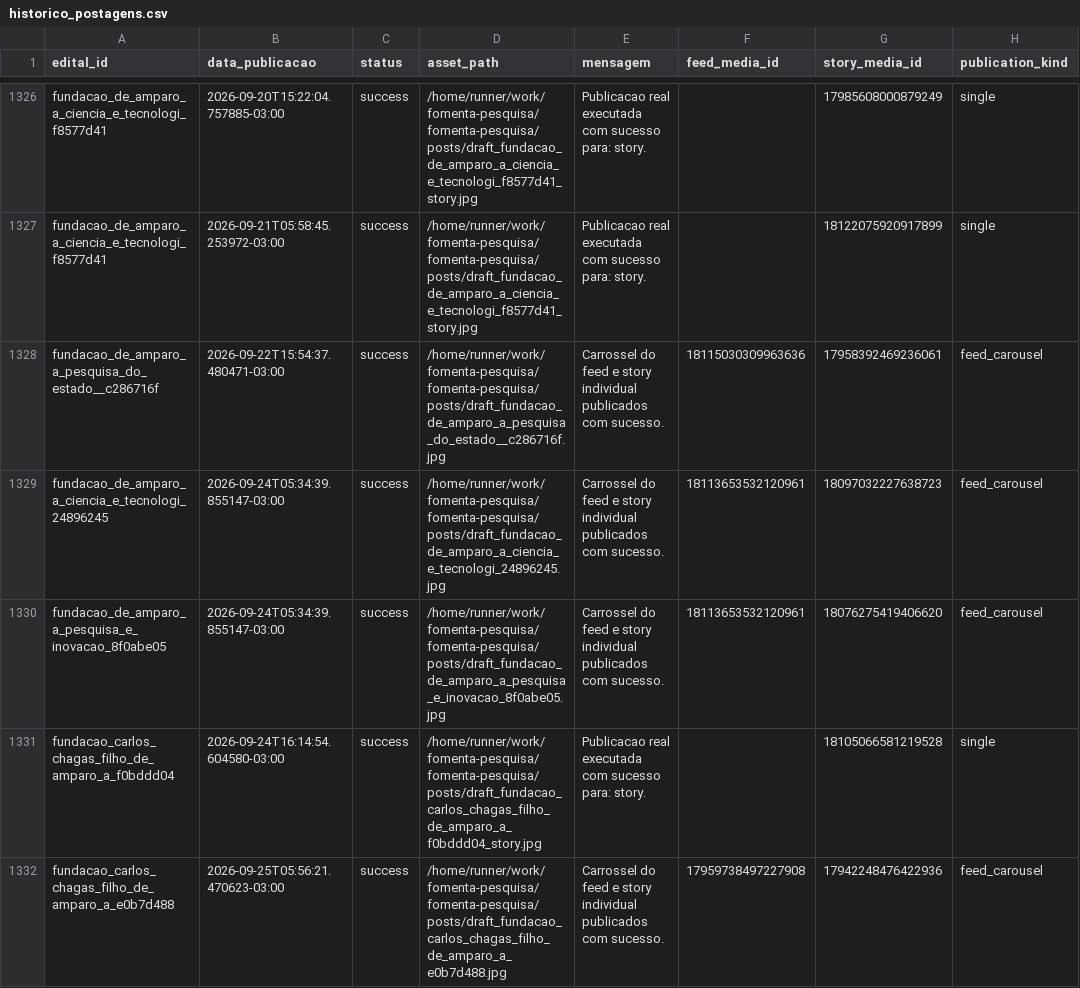
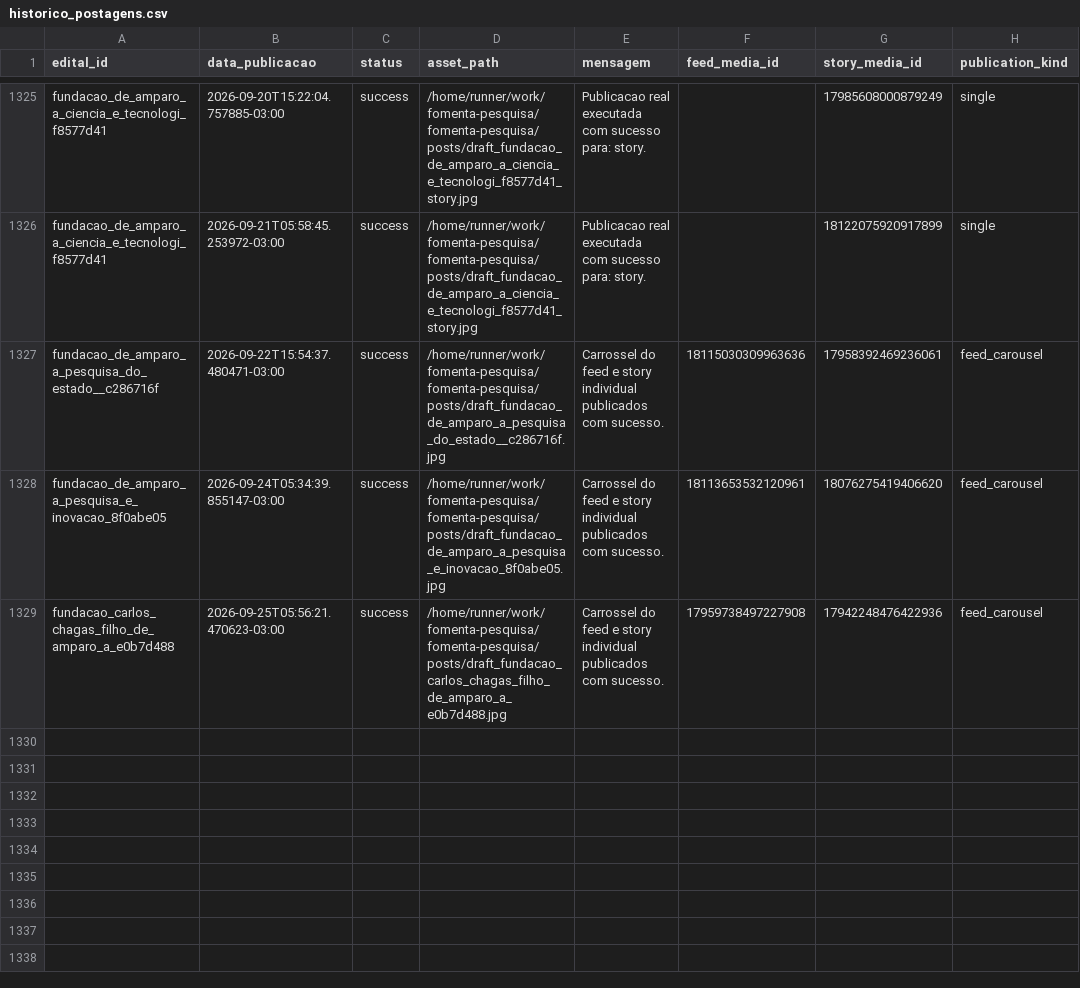
Before and after one commit to brauliorrs/fomenta-pesquisa, a CSV file: data/historico_postagens.csv, drawn as a sheet; only a part is shown, gaps mark what is left out; the diff covers the shown part only.

```diff
--- a/data/historico_postagens.csv
+++ b/data/historico_postagens.csv
@@ -1328,5 +1327,3 @@ fundacao_de_amparo_a_ciencia_e_tecnologi_f8577d41,2026-09-21T05:58:45.253972-03:
 fundacao_de_amparo_a_pesquisa_do_estado__c286716f,2026-09-22T15:54:37.480471-03:00,success,/home/runner/work/fomenta-pesquisa/fomenta-pesquisa/posts/draft_fundacao_de_amparo_a_pesquisa_do_estado__c286716f.jpg,Carrossel do feed e story individual publicados com sucesso.,18115030309963636,17958392469236061,feed_carousel
-fundacao_de_amparo_a_ciencia_e_tecnologi_24896245,2026-09-24T05:34:39.855147-03:00,success,/home/runner/work/fomenta-pesquisa/fomenta-pesquisa/posts/draft_fundacao_de_amparo_a_ciencia_e_tecnologi_24896245.jpg,Carrossel do feed e story individual publicados com sucesso.,18113653532120961,18097032227638723,feed_carousel
 fundacao_de_amparo_a_pesquisa_e_inovacao_8f0abe05,2026-09-24T05:34:39.855147-03:00,success,/home/runner/work/fomenta-pesquisa/fomenta-pesquisa/posts/draft_fundacao_de_amparo_a_pesquisa_e_inovacao_8f0abe05.jpg,Carrossel do feed e story individual publicados com sucesso.,18113653532120961,18076275419406620,feed_carousel
-fundacao_carlos_chagas_filho_de_amparo_a_f0bddd04,2026-09-24T16:14:54.604580-03:00,success,/home/runner/work/fomenta-pesquisa/fomenta-pesquisa/posts/draft_fundacao_carlos_chagas_filho_de_amparo_a_f0bddd04_story.jpg,Publicacao real executada com sucesso para: story.,,18105066581219528,single
 fundacao_carlos_chagas_filho_de_amparo_a_e0b7d488,2026-09-25T05:56:21.470623-03:00,success,/home/runner/work/fomenta-pesquisa/fomenta-pesquisa/posts/draft_fundacao_carlos_chagas_filho_de_amparo_a_e0b7d488.jpg,Carrossel do feed e story individual publicados com sucesso.,17959738497227908,17942248476422936,feed_carousel
```
Also changed, not shown: 3 removed rows elsewhere in this file, 23 other files.
